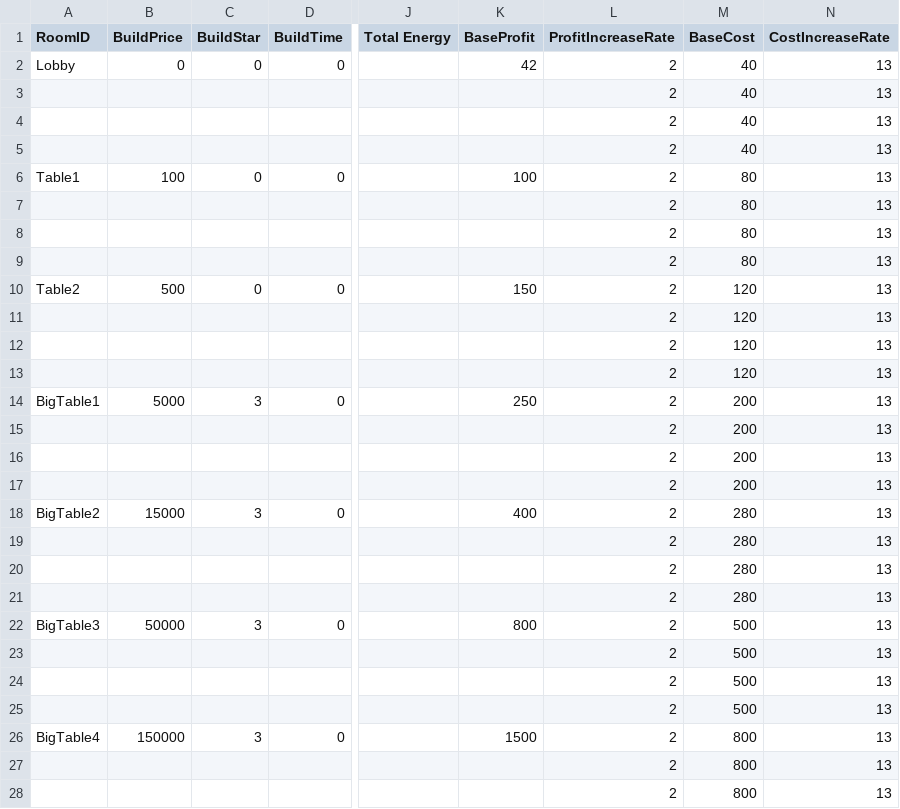
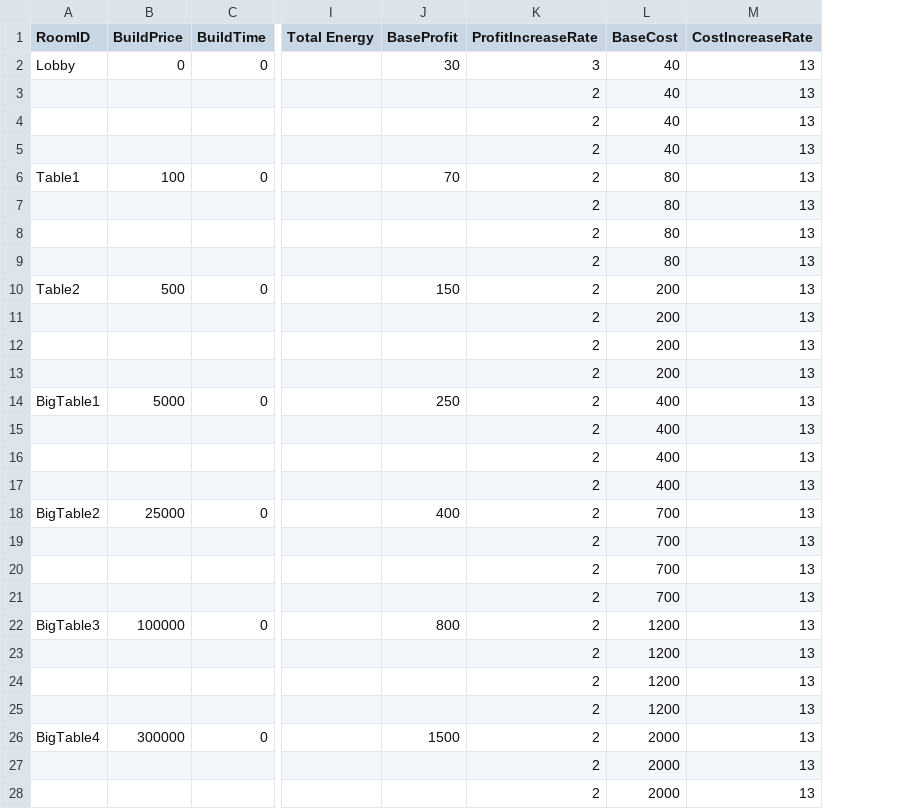
Before and after one commit to hn22092018/Idle-Burger, a CSV file: Assets/AssetDatas/csv/Idle Burger - W1.csv, drawn as a sheet; only a part is shown, gaps mark what is left out; removed rows and columns are numbered as before the commit, all else as after; the diff covers the shown part only; the diff names each change by its address in the sheet, - before the commit and + after, or states it on an @@ line.

```diff
--- a/Assets/AssetDatas/csv/Idle Burger - W1.csv
+++ b/Assets/AssetDatas/csv/Idle Burger - W1.csv
-column C (BuildStar), rows 2-26: 0 |  |  |  | 0 |  |  |  | 0 |  |  |  | 3 |  |  |  | 3 |  |  |  | 3 |  |  |  | 3
-J2 (BaseProfit): 42
+J2 (BaseProfit): 30
-K2 (ProfitIncreaseRate): 2
+K2 (ProfitIncreaseRate): 3
-J6 (BaseProfit): 100
+J6 (BaseProfit): 70
-L10:L13 (BaseCost): 120
+L10:L13 (BaseCost): 200
-L14:L17 (BaseCost): 200
+L14:L17 (BaseCost): 400
-B18 (BuildPrice): 15000
+B18 (BuildPrice): 25000
-L18:L21 (BaseCost): 280
+L18:L21 (BaseCost): 700
-B22 (BuildPrice): 50000
+B22 (BuildPrice): 100000
-L22:L25 (BaseCost): 500
+L22:L25 (BaseCost): 1200
-B26 (BuildPrice): 150000
+B26 (BuildPrice): 300000
-L26:L28 (BaseCost): 800
+L26:L28 (BaseCost): 2000
```
Also changed, not shown: 8 edited cells elsewhere in this file, 34 other files.
